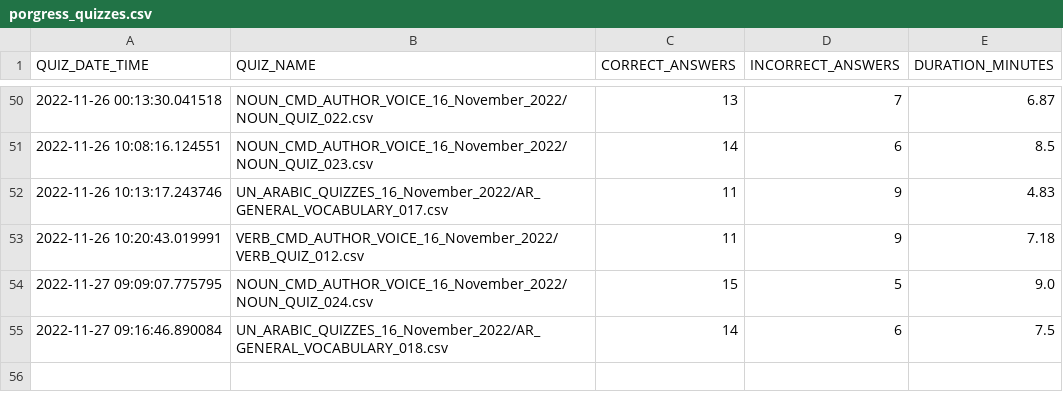
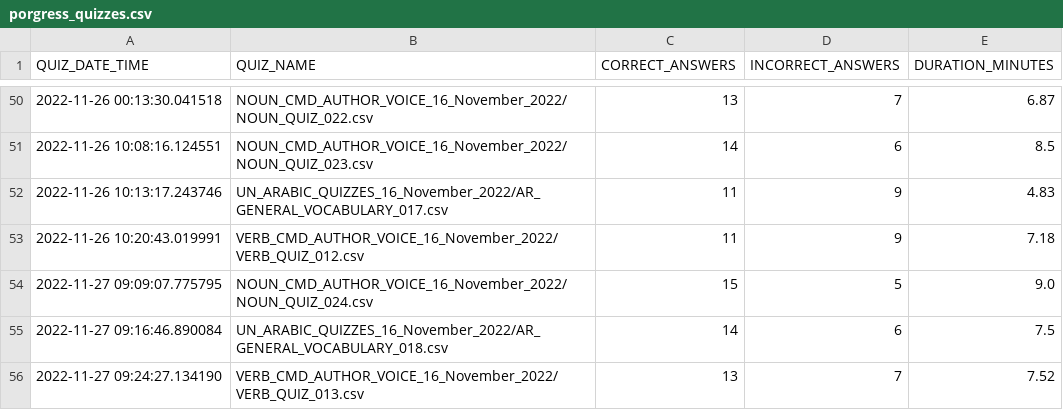
Before and after one commit to akbargherbal/Fill_in_the_Gap_Quiz_on_Terminal, a CSV file: porgress_quizzes.csv, drawn as a sheet; only a part is shown, gaps mark what is left out; the diff names each change by its address in the sheet, - before the commit and + after, or states it on an @@ line.

```diff
--- a/porgress_quizzes.csv
+++ b/porgress_quizzes.csv
+row 56: 2022-11-27 09:24:27.134190 | VERB_CMD_AUTHOR_VOICE_16_November_2022/VERB_QUIZ_013.csv | 13 | 7 | 7.52
```
Also changed, not shown: 1 other file.
